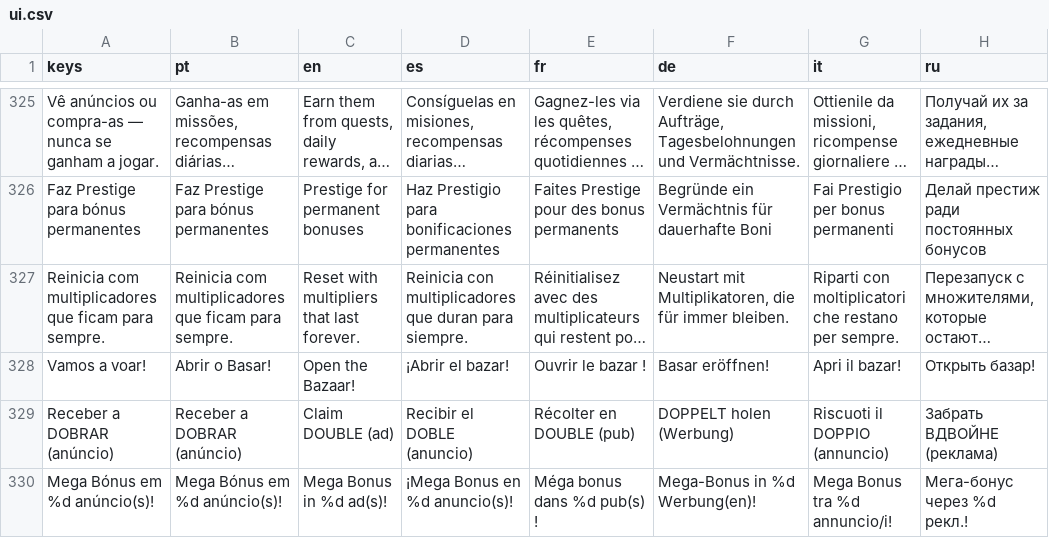
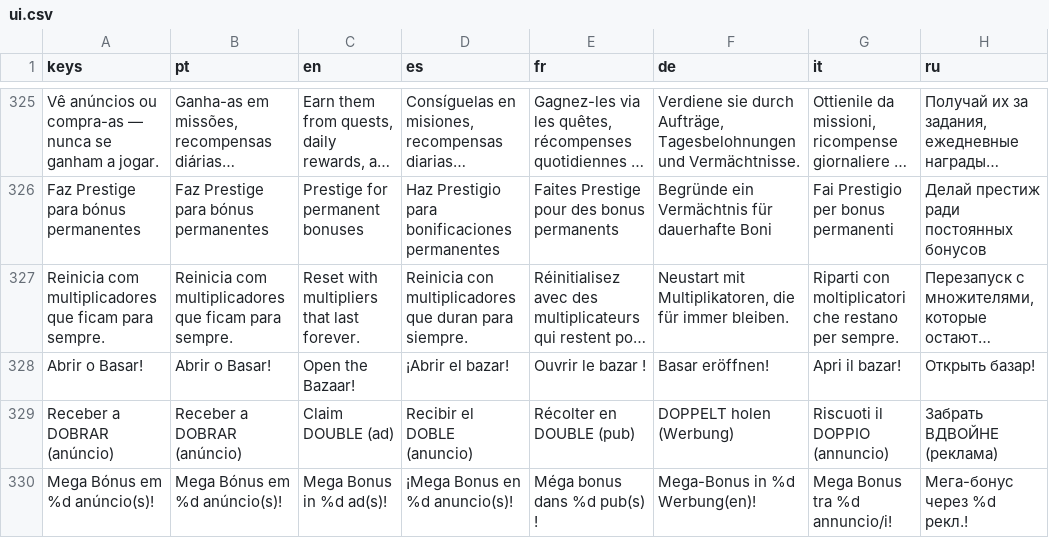
Before and after one commit to phallas91/fantasy-tycoon, a CSV file: translations/ui.csv, drawn as a sheet; only a part is shown, gaps mark what is left out; long unchanged cells end in …; the diff names each change by its address in the sheet, - before the commit and + after, or states it on an @@ line.

```diff
--- a/translations/ui.csv
+++ b/translations/ui.csv
-A328 (keys): Vamos a voar!
+A328 (keys): Abrir o Basar!
```
Also changed, not shown: 11 other files.
